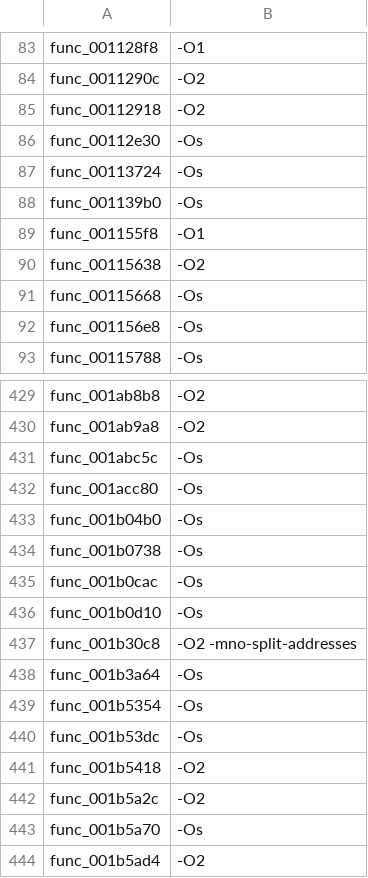
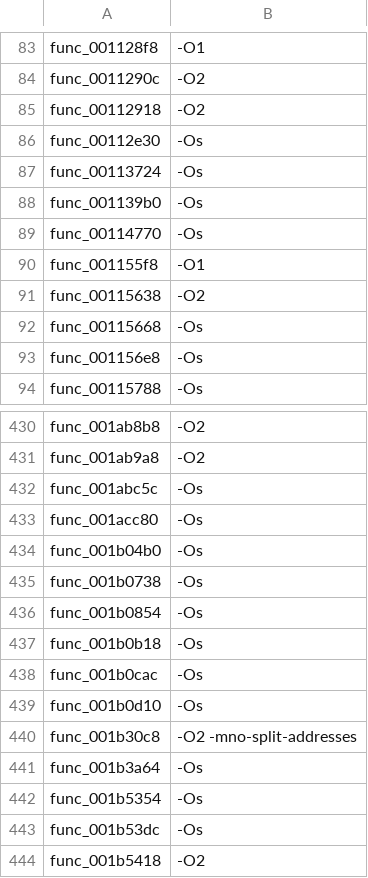
Before and after one commit to USED255/artonelico2-decomp, a TSV file: config/source_flags.tsv, drawn as a sheet; only a part is shown, gaps mark what is left out; the shorter side is filled out with more unchanged rows; the diff names each change by its address in the sheet, - before the commit and + after, or states it on an @@ line.

```diff
--- a/config/source_flags.tsv
+++ b/config/source_flags.tsv
+row 89: func_00114770 | -Os
+row 436: func_001b0854 | -Os
+row 437: func_001b0b18 | -Os
```
Also changed, not shown: 4 other files.
